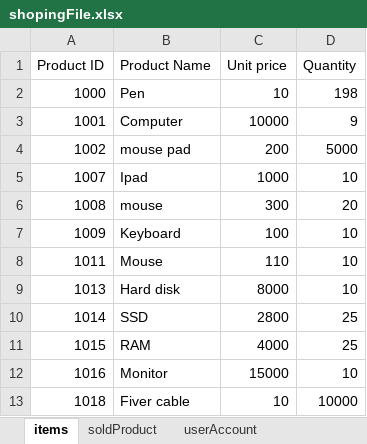
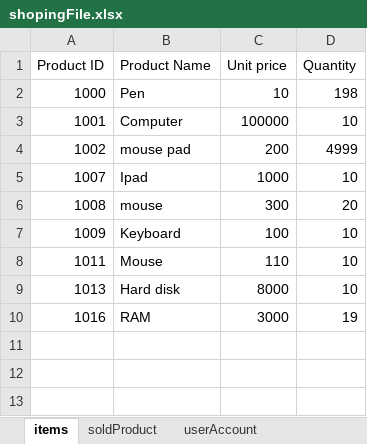
Before and after one commit to Barkatopu1345/Online-shopping-system, an Excel workbook: shopingFile.xlsx, sheet items, drawn as a sheet; values as stored, in another font and other column widths than the file's, no borders; removed rows and columns are numbered as before the commit, all else as after; the diff names each change by its address in the sheet, - before the commit and + after, or states it on an @@ line.

```diff
--- a/shopingFile.xlsx (sheet items)
+++ b/shopingFile.xlsx (sheet items)
-C3 (Unit price): 10000
+C3 (Unit price): 100000
-D3 (Quantity): 9
+D3 (Quantity): 10
-D4 (Quantity): 5000
+D4 (Quantity): 4999
-row 10: 1014 | SSD | 2800 | 25
-row 11: 1015 | RAM | 4000 | 25
-B10 (Product Name): Monitor
+B10 (Product Name): RAM
-C10 (Unit price): 15000
+C10 (Unit price): 3000
-D10 (Quantity): 10
+D10 (Quantity): 19
-row 13: 1018 | Fiver cable | 10 | 10000
```
Also changed, not shown: sheet soldProduct, sheet userAccount, 8 other files.
